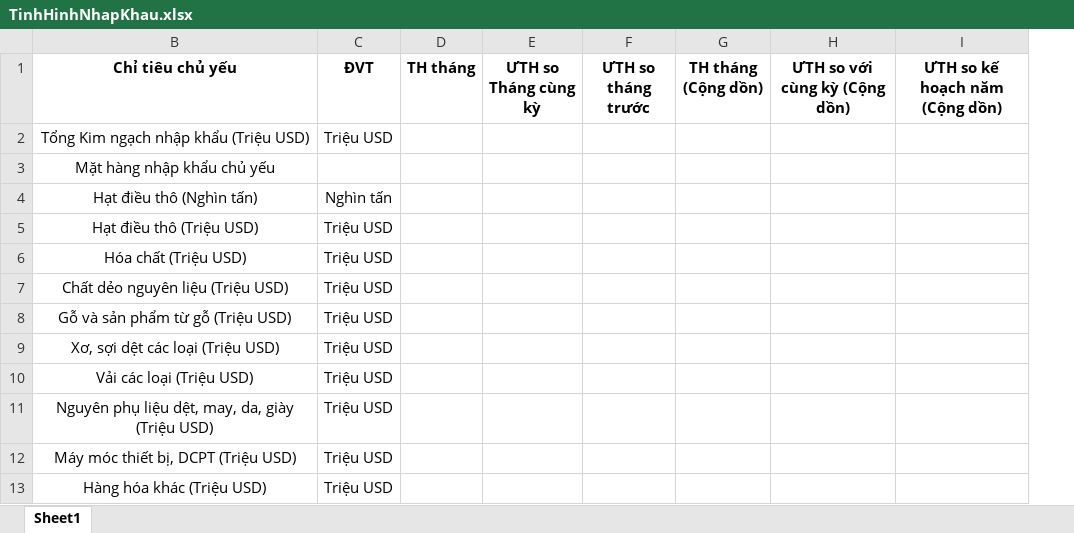
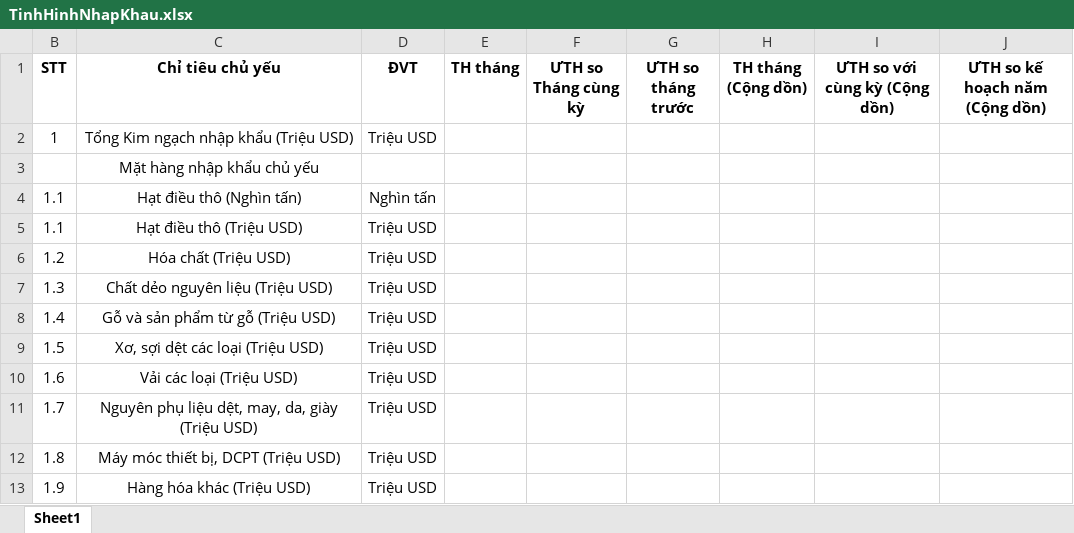
Before and after one commit to GithubVNPT-BPC/industrial-and-commercial-facilities, an Excel workbook: src/assets/ExcelSample/TinhHinhNhapKhau.xlsx, sheet Sheet1, drawn as a sheet; values as stored, in another font and other column widths than the file's, no borders; the diff names each change by its address in the sheet, - before the commit and + after, or states it on an @@ line.

```diff
--- a/src/assets/ExcelSample/TinhHinhNhapKhau.xlsx (sheet Sheet1)
+++ b/src/assets/ExcelSample/TinhHinhNhapKhau.xlsx (sheet Sheet1)
+column B (STT), rows 2-13: 1 |  | 1.1 | 1.1 | 1.2 | 1.3 | 1.4 | 1.5 | 1.6 | 1.7 | 1.8 | 1.9
```
Also changed, not shown: hidden cells, src/assets/ExcelSample/CSSXCN.xlsx, src/assets/ExcelSample/ThuongMaiBienGioi.xlsx, 2 other files.
